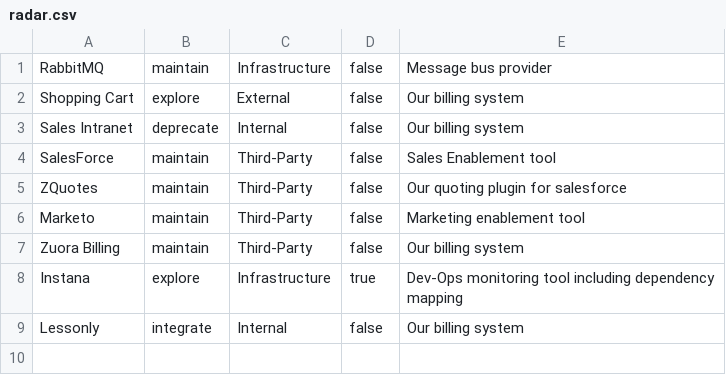
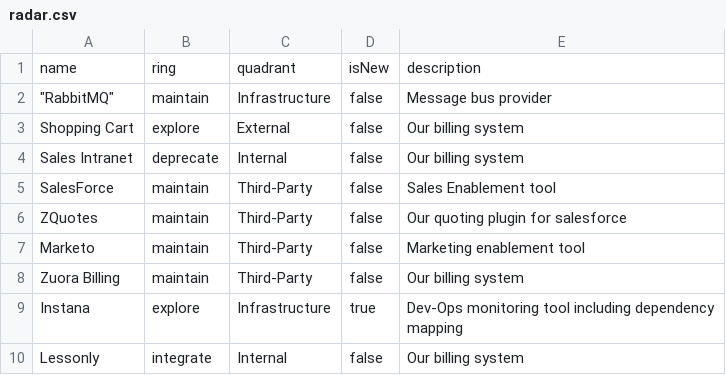
Before and after one commit to red-gate/CORE-Tech-Radar, a CSV file: radar.csv, drawn as a sheet; addresses are those after the commit; the diff names each change by its address in the sheet, - before the commit and + after, or states it on an @@ line.

Commit message:
Update radar.csv
missing header

```diff
--- a/radar.csv
+++ b/radar.csv
+row 1: name | ring | quadrant | isNew | description
-A2: RabbitMQ
+A2: "RabbitMQ"
```
